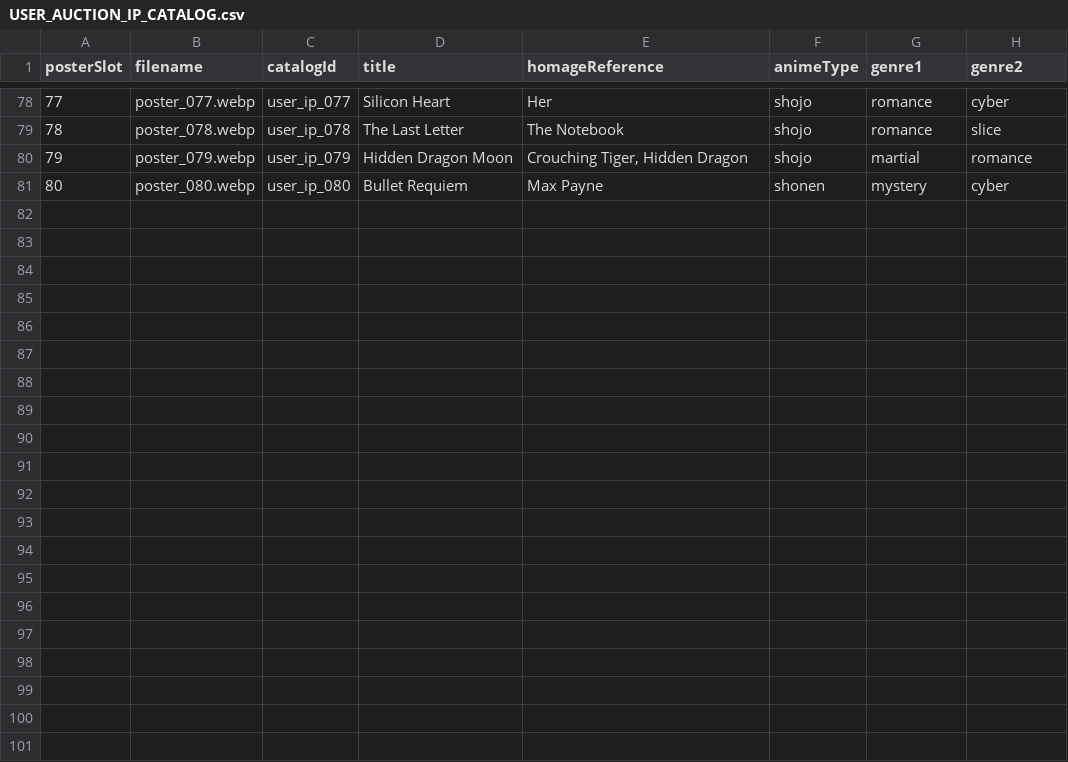
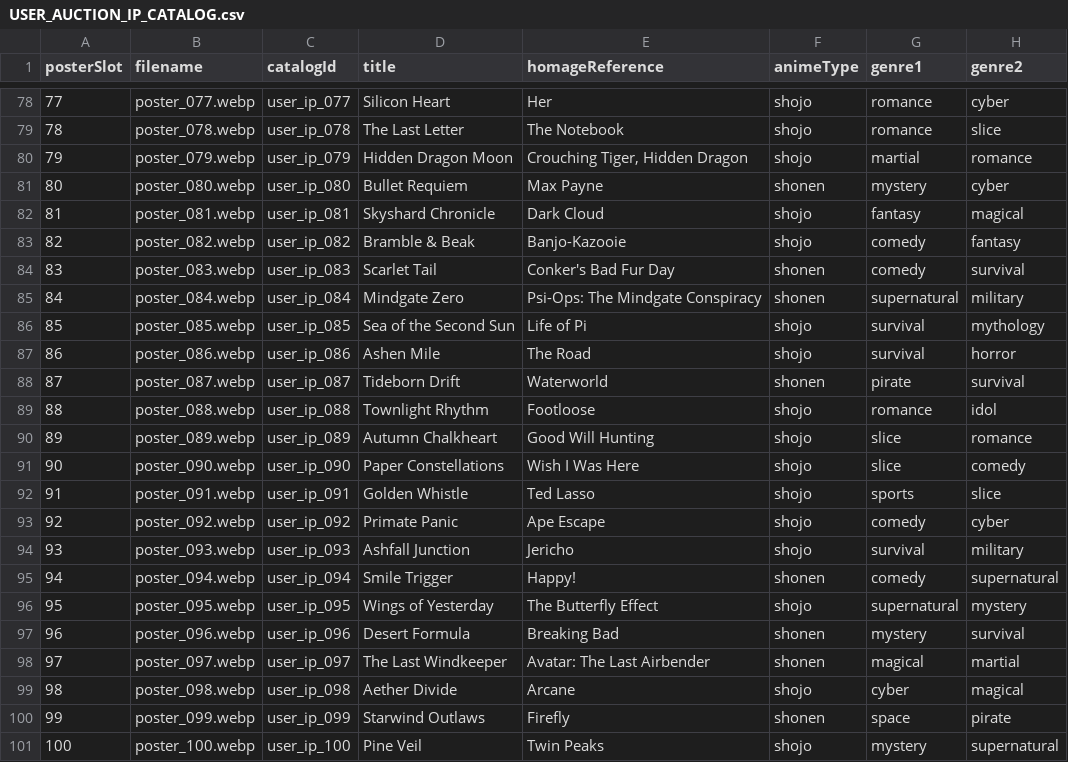
Before and after one commit to samuelkenworthy91-byte/Anime-Tycoon, a CSV file: game_source/docs/USER_AUCTION_IP_CATALOG.csv, drawn as a sheet; only a part is shown, gaps mark what is left out.

```diff
--- a/game_source/docs/USER_AUCTION_IP_CATALOG.csv
+++ b/game_source/docs/USER_AUCTION_IP_CATALOG.csv
@@ -81 +81,21 @@ posterSlot,filename,catalogId,title,homageReference,animeType,genre1,genre2
 80,poster_080.webp,user_ip_080,Bullet Requiem,Max Payne,shonen,mystery,cyber
+81,poster_081.webp,user_ip_081,Skyshard Chronicle,Dark Cloud,shojo,fantasy,magical
+82,poster_082.webp,user_ip_082,Bramble & Beak,Banjo-Kazooie,shojo,comedy,fantasy
+83,poster_083.webp,user_ip_083,Scarlet Tail,Conker's Bad Fur Day,shonen,comedy,survival
+84,poster_084.webp,user_ip_084,Mindgate Zero,Psi-Ops: The Mindgate Conspiracy,shonen,supernatural,military
+85,poster_085.webp,user_ip_085,Sea of the Second Sun,Life of Pi,shojo,survival,mythology
+86,poster_086.webp,user_ip_086,Ashen Mile,The Road,shojo,survival,horror
+87,poster_087.webp,user_ip_087,Tideborn Drift,Waterworld,shonen,pirate,survival
+88,poster_088.webp,user_ip_088,Townlight Rhythm,Footloose,shojo,romance,idol
+89,poster_089.webp,user_ip_089,Autumn Chalkheart,Good Will Hunting,shojo,slice,romance
+90,poster_090.webp,user_ip_090,Paper Constellations,Wish I Was Here,shojo,slice,comedy
+91,poster_091.webp,user_ip_091,Golden Whistle,Ted Lasso,shojo,sports,slice
+92,poster_092.webp,user_ip_092,Primate Panic,Ape Escape,shojo,comedy,cyber
+93,poster_093.webp,user_ip_093,Ashfall Junction,Jericho,shojo,survival,military
+94,poster_094.webp,user_ip_094,Smile Trigger,Happy!,shonen,comedy,supernatural
+95,poster_095.webp,user_ip_095,Wings of Yesterday,The Butterfly Effect,shojo,supernatural,mystery
+96,poster_096.webp,user_ip_096,Desert Formula,Breaking Bad,shonen,mystery,survival
+97,poster_097.webp,user_ip_097,The Last Windkeeper,Avatar: The Last Airbender,shonen,magical,martial
+98,poster_098.webp,user_ip_098,Aether Divide,Arcane,shojo,cyber,magical
+99,poster_099.webp,user_ip_099,Starwind Outlaws,Firefly,shonen,space,pirate
+100,poster_100.webp,user_ip_100,Pine Veil,Twin Peaks,shojo,mystery,supernatural
```
Also changed, not shown: game_source/docs/AUCTION_IP_POSTER_SLOTS.csv, game_source/docs/USER_AUCTION_IP_HIDDEN_ARCS.csv, 6 other files.
